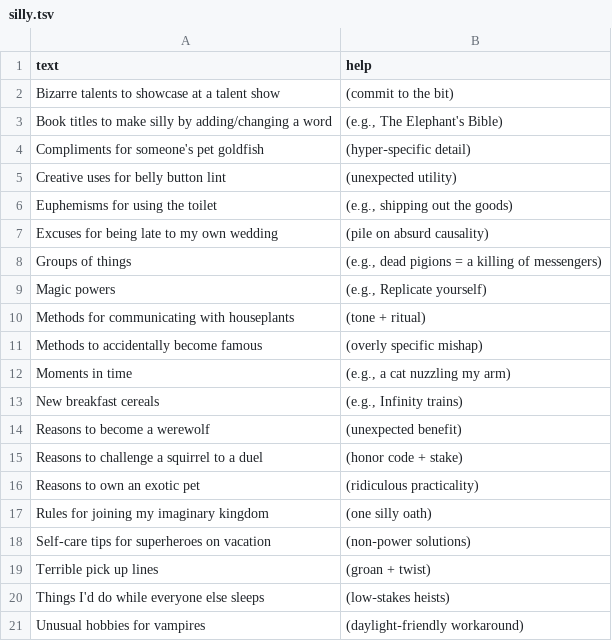
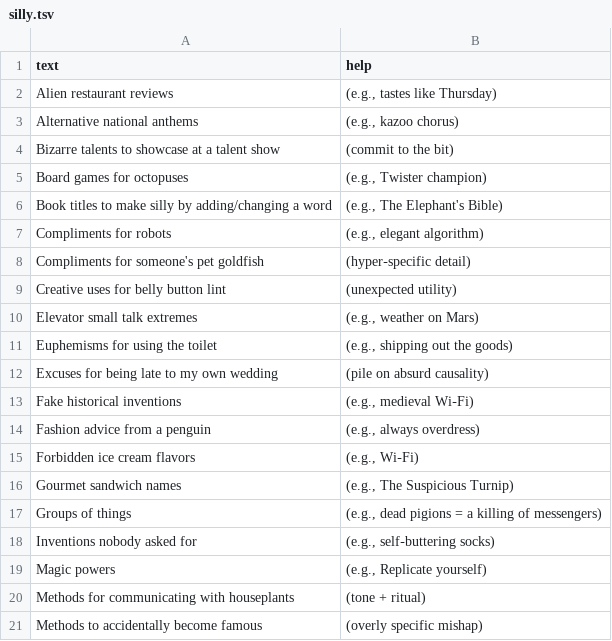
Before and after one commit to atomantic/IdeatorPromptPacks, a TSV file: packs/silly/silly.tsv, drawn as a sheet; only a part is shown; the shorter side is filled out with more unchanged rows; the diff covers the shown part only; the diff names each change by its address in the sheet, - before the commit and + after, or states it on an @@ line.

```diff
--- a/packs/silly/silly.tsv
+++ b/packs/silly/silly.tsv
+row 2: Alien restaurant reviews | (e.g., tastes like Thursday)
+row 3: Alternative national anthems | (e.g., kazoo chorus)
+row 5: Board games for octopuses | (e.g., Twister champion)
+row 7: Compliments for robots | (e.g., elegant algorithm)
+row 10: Elevator small talk extremes | (e.g., weather on Mars)
+row 13: Fake historical inventions | (e.g., medieval Wi‑Fi)
+row 14: Fashion advice from a penguin | (e.g., always overdress)
+row 15: Forbidden ice cream flavors | (e.g., Wi‑Fi)
+row 16: Gourmet sandwich names | (e.g., The Suspicious Turnip)
+row 18: Inventions nobody asked for | (e.g., self‑buttering socks)
```
Also changed, not shown: 12 added rows elsewhere in this file, 1 other file.
